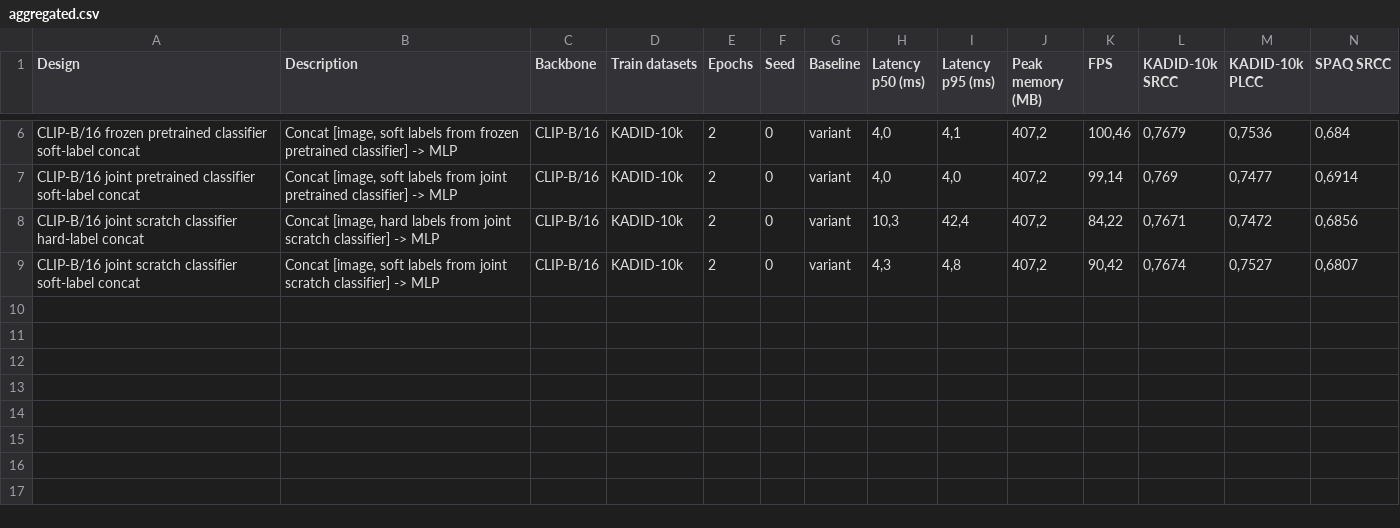
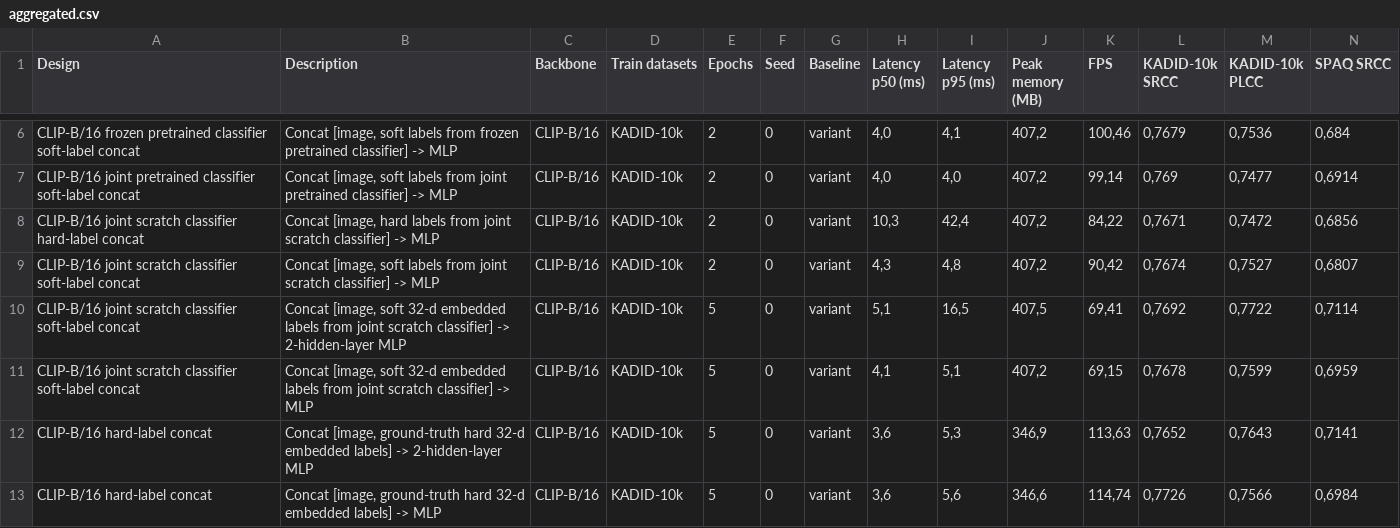
Before and after one commit to andolg/conditioned-iqa, a CSV file: tables/label-conditioned-bl-params/aggregated.csv, drawn as a sheet; only a part is shown, gaps mark what is left out; rows hold the shown columns only; the diff names each change by its address in the sheet, - before the commit and + after, or states it on an @@ line.

Commit message:
run and aggregate larger head and embedding

```diff
--- a/tables/label-conditioned-bl-params/aggregated.csv
+++ b/tables/label-conditioned-bl-params/aggregated.csv
+row 10: CLIP-B/16 joint scratch classifier soft-label concat | Concat [image, soft 32-d embedded labels from joint scratch classifier] -> 2-hidden-layer MLP | CLIP-B/16 | KADID-10k | 5 | 0 | variant | 5,1 | 16,5 | 407,5 | 69,41 | 0,7692 | 0,7722 | 0,7114
+row 11: CLIP-B/16 joint scratch classifier soft-label concat | Concat [image, soft 32-d embedded labels from joint scratch classifier] -> MLP | CLIP-B/16 | KADID-10k | 5 | 0 | variant | 4,1 | 5,1 | 407,2 | 69,15 | 0,7678 | 0,7599 | 0,6959
+row 12: CLIP-B/16 hard-label concat | Concat [image, ground-truth hard 32-d embedded labels] -> 2-hidden-layer MLP | CLIP-B/16 | KADID-10k | 5 | 0 | variant | 3,6 | 5,3 | 346,9 | 113,63 | 0,7652 | 0,7643 | 0,7141
+row 13: CLIP-B/16 hard-label concat | Concat [image, ground-truth hard 32-d embedded labels] -> MLP | CLIP-B/16 | KADID-10k | 5 | 0 | variant | 3,6 | 5,6 | 346,6 | 114,74 | 0,7726 | 0,7566 | 0,6984
```
Also changed, not shown: 9 other files.
